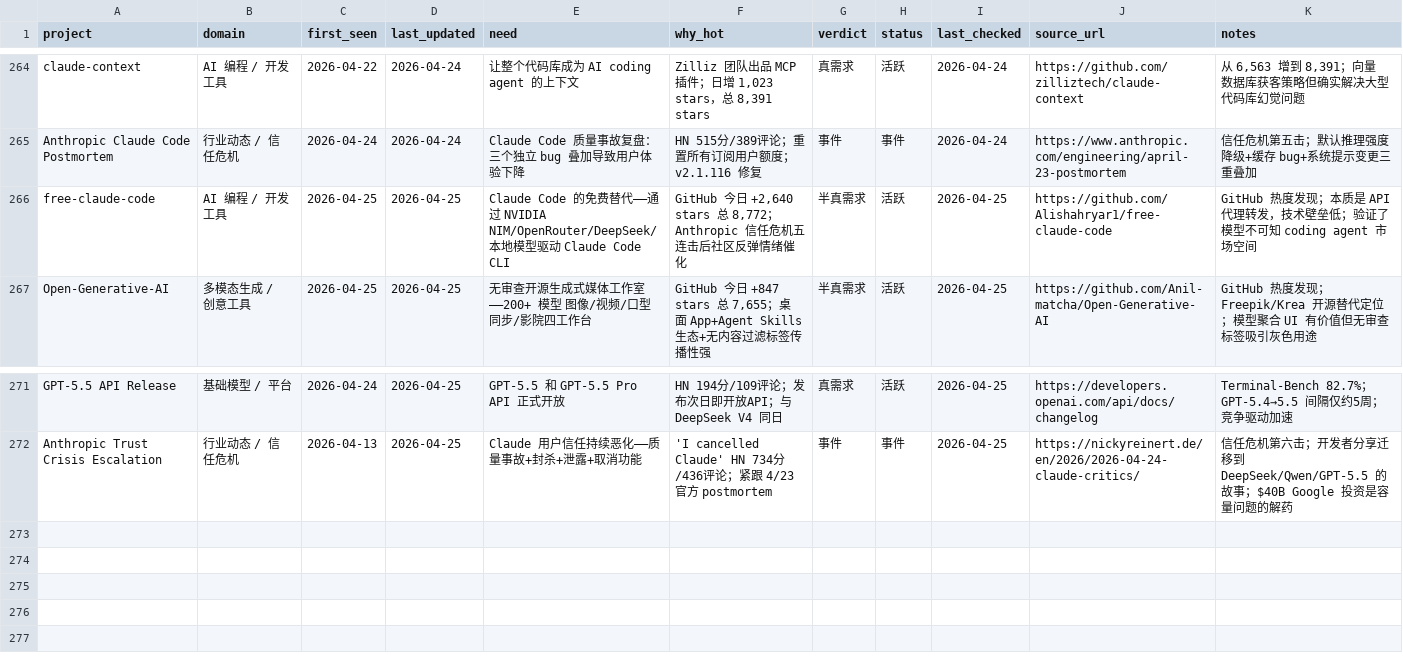
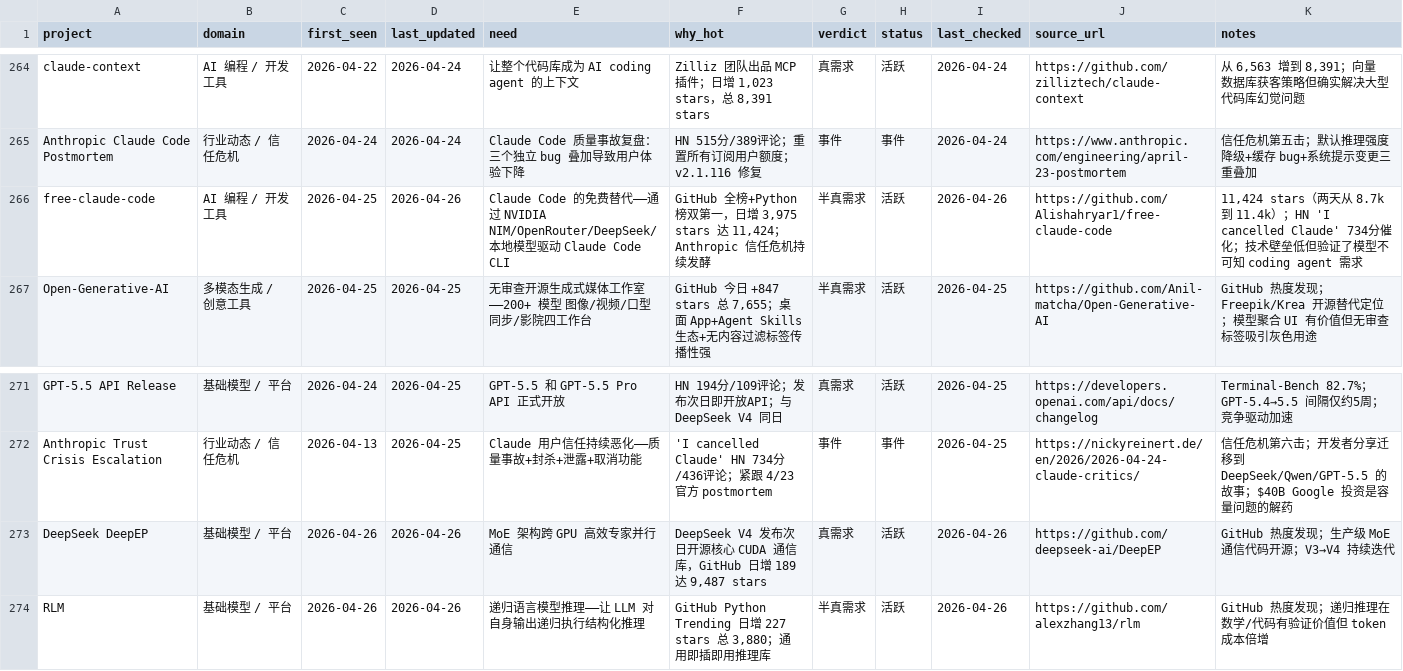
Before and after one commit to KuumaSan/AIProducts, a CSV file: tracking/ai-projects.csv, drawn as a sheet; only a part is shown, gaps mark what is left out.

Commit message:
Daily AI tracker update 2026-04-26

```diff
--- a/tracking/ai-projects.csv
+++ b/tracking/ai-projects.csv
@@ -265,3 +265,3 @@ claude-context,AI 编程 / 开发工具,2026-04-22,2026-04-24,"让整个代码
 Anthropic Claude Code Postmortem,行业动态 / 信任危机,2026-04-24,2026-04-24,"Claude Code 质量事故复盘：三个独立 bug 叠加导致用户体验下降","HN 515分/389评论；重置所有订阅用户额度；v2.1.116 修复",事件,事件,2026-04-24,https://www.anthropic.com/engineering/april-23-postmortem,"信任危机第五击；默认推理强度降级+缓存 bug+系统提示变更三重叠加"
-free-claude-code,AI 编程 / 开发工具,2026-04-25,2026-04-25,Claude Code 的免费替代——通过 NVIDIA NIM/OpenRouter/DeepSeek/本地模型驱动 Claude Code CLI,"GitHub 今日 +2,640 stars 总 8,772；Anthropic 信任危机五连击后社区反弹情绪催化",半真需求,活跃,2026-04-25,https://github.com/Alishahryar1/free-claude-code,"GitHub 热度发现；本质是 API 代理转发，技术壁垒低；验证了模型不可知 coding agent 市场空间"
+free-claude-code,AI 编程 / 开发工具,2026-04-25,2026-04-26,Claude Code 的免费替代——通过 NVIDIA NIM/OpenRouter/DeepSeek/本地模型驱动 Claude Code CLI,"GitHub 全榜+Python 榜双第一，日增 3,975 stars 达 11,424；Anthropic 信任危机持续发酵",半真需求,活跃,2026-04-26,https://github.com/Alishahryar1/free-claude-code,"11,424 stars（两天从 8.7k 到 11.4k）；HN 'I cancelled Claude' 734分催化；技术壁垒低但验证了模型不可知 coding agent 需求"
 Open-Generative-AI,多模态生成 / 创意工具,2026-04-25,2026-04-25,"无审查开源生成式媒体工作室——200+ 模型 图像/视频/口型同步/影院四工作台","GitHub 今日 +847 stars 总 7,655；桌面 App+Agent Skills 生态+无内容过滤标签传播性强",半真需求,活跃,2026-04-25,https://github.com/Anil-matcha/Open-Generative-AI,"GitHub 热度发现；Freepik/Krea 开源替代定位；模型聚合 UI 有价值但无审查标签吸引灰色用途"
@@ -272 +272,3 @@ GPT-5.5 API Release,基础模型 / 平台,2026-04-24,2026-04-25,GPT-5.5 和 GPT-
 Anthropic Trust Crisis Escalation,行业动态 / 信任危机,2026-04-13,2026-04-25,Claude 用户信任持续恶化——质量事故+封杀+泄露+取消功能,"'I cancelled Claude' HN 734分/436评论；紧跟 4/23 官方 postmortem",事件,事件,2026-04-25,https://nickyreinert.de/en/2026/2026-04-24-claude-critics/,"信任危机第六击；开发者分享迁移到 DeepSeek/Qwen/GPT-5.5 的故事；$40B Google 投资是容量问题的解药"
+DeepSeek DeepEP,基础模型 / 平台,2026-04-26,2026-04-26,MoE 架构跨 GPU 高效专家并行通信,"DeepSeek V4 发布次日开源核心 CUDA 通信库，GitHub 日增 189 达 9,487 stars",真需求,活跃,2026-04-26,https://github.com/deepseek-ai/DeepEP,"GitHub 热度发现；生产级 MoE 通信代码开源；V3→V4 持续迭代"
+RLM,基础模型 / 平台,2026-04-26,2026-04-26,递归语言模型推理——让 LLM 对自身输出递归执行结构化推理,"GitHub Python Trending 日增 227 stars 总 3,880；通用即插即用推理库",半真需求,活跃,2026-04-26,https://github.com/alexzhang13/rlm,"GitHub 热度发现；递归推理在数学/代码有验证价值但 token 成本倍增"
```
